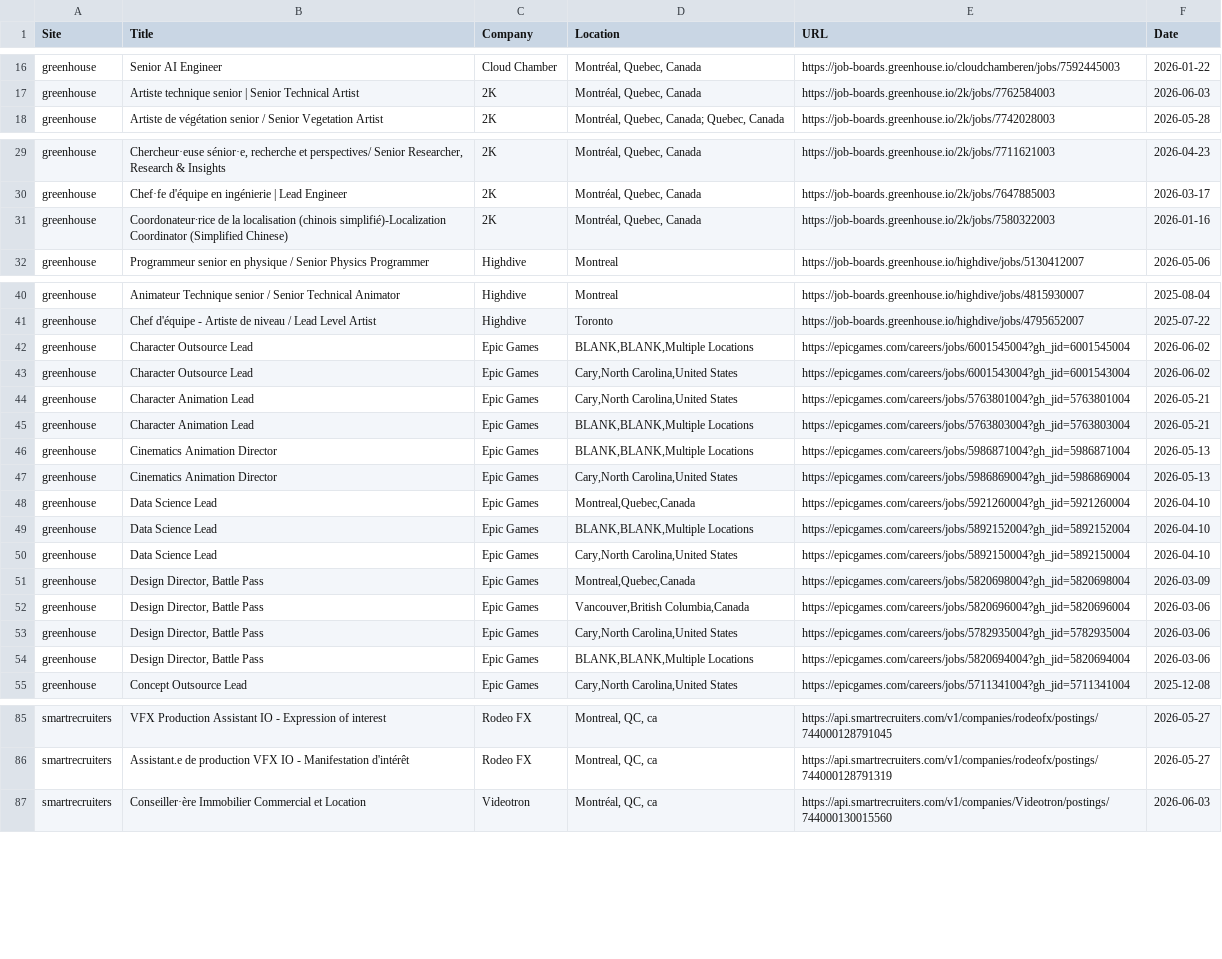
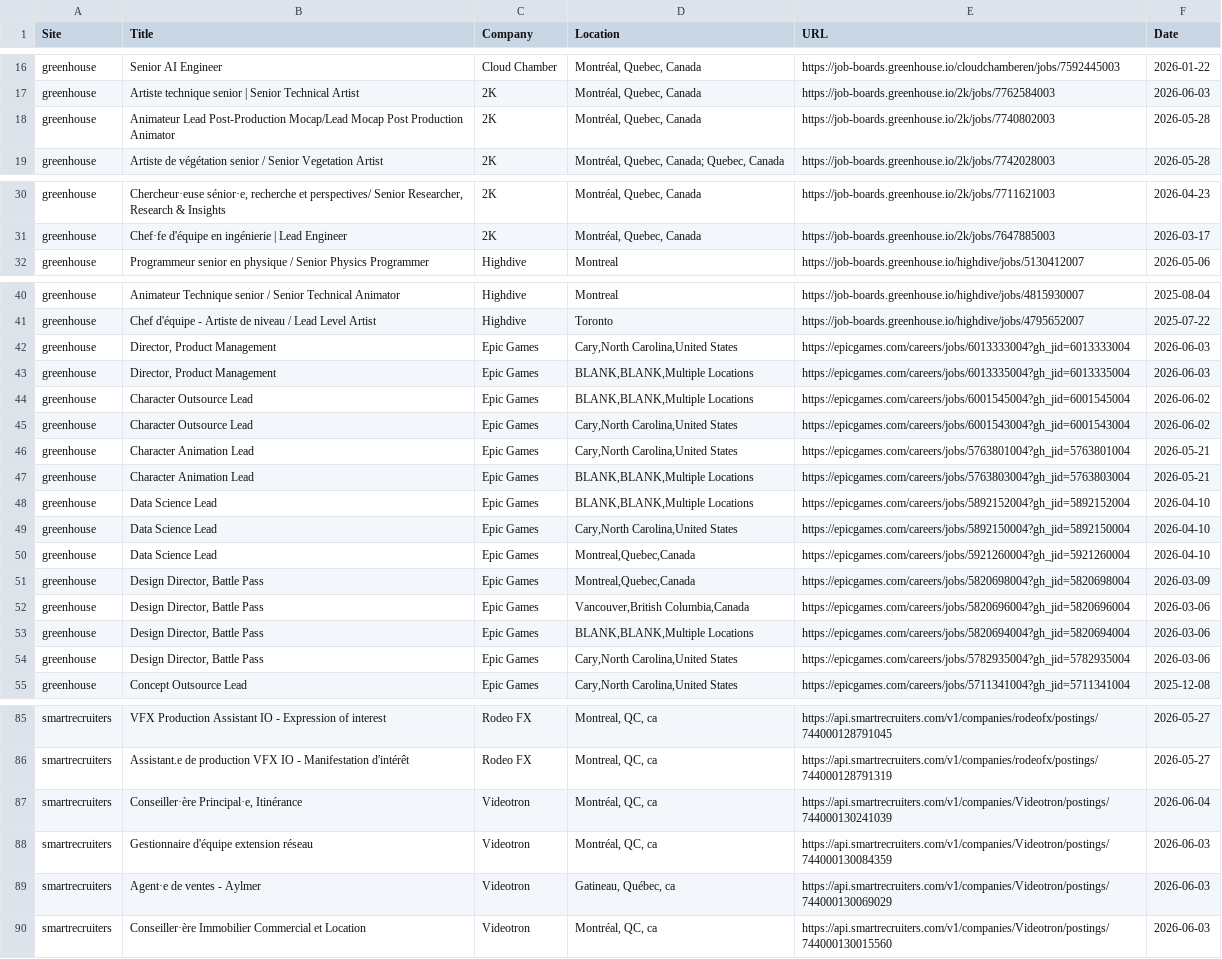
Before and after one commit to christiandguerard/ever-jobs-dash, a CSV file: daily_jobs.csv, drawn as a sheet; only a part is shown, gaps mark what is left out; the diff covers the shown part only.

Commit message:
Update job dashboard: Thu Jun  4 15:31:31 UTC 2026

```diff
--- a/daily_jobs.csv
+++ b/daily_jobs.csv
@@ -17,2 +17,3 @@ greenhouse,Senior AI Engineer,Cloud Chamber,"Montréal, Quebec, Canada",https://
 greenhouse,Artiste technique senior | Senior Technical Artist,2K,"Montréal, Quebec, Canada",https://job-boards.greenhouse.io/2k/jobs/7762584003,2026-06-03
+greenhouse,Animateur Lead Post-Production Mocap/Lead Mocap Post Production Animator,2K,"Montréal, Quebec, Canada",https://job-boards.greenhouse.io/2k/jobs/7740802003,2026-05-28
 greenhouse,Artiste de végétation senior / Senior Vegetation Artist,2K,"Montréal, Quebec, Canada; Quebec, Canada",https://job-boards.greenhouse.io/2k/jobs/7742028003,2026-05-28
@@ -30,3 +31,2 @@ greenhouse,"Chercheur·euse sénior·e, recherche et perspectives/ Senior Resear
 greenhouse,Chef·fe d'équipe en ingénierie | Lead Engineer,2K,"Montréal, Quebec, Canada",https://job-boards.greenhouse.io/2k/jobs/7647885003,2026-03-17
-greenhouse,Coordonateur∙rice de la localisation (chinois simplifié)-Localization Coordinator (Simplified Chinese),2K,"Montréal, Quebec, Canada",https://job-boards.greenhouse.io/2k/jobs/7580322003,2026-01-16
 greenhouse,Programmeur senior en physique / Senior Physics Programmer,Highdive,Montreal,https://job-boards.greenhouse.io/highdive/jobs/5130412007,2026-05-06
@@ -41,2 +41,4 @@ greenhouse,Animateur Technique senior / Senior Technical Animator,Highdive,Montr
 greenhouse,Chef d'équipe - Artiste de niveau / Lead Level Artist,Highdive,Toronto,https://job-boards.greenhouse.io/highdive/jobs/4795652007,2025-07-22
+greenhouse,"Director, Product Management",Epic Games,"Cary,North Carolina,United States",https://epicgames.com/careers/jobs/6013333004?gh_jid=6013333004,2026-06-03
+greenhouse,"Director, Product Management",Epic Games,"BLANK,BLANK,Multiple Locations",https://epicgames.com/careers/jobs/6013335004?gh_jid=6013335004,2026-06-03
 greenhouse,Character Outsource Lead,Epic Games,"BLANK,BLANK,Multiple Locations",https://epicgames.com/careers/jobs/6001545004?gh_jid=6001545004,2026-06-02
@@ -45,11 +47,9 @@ greenhouse,Character Animation Lead,Epic Games,"Cary,North Carolina,United State
 greenhouse,Character Animation Lead,Epic Games,"BLANK,BLANK,Multiple Locations",https://epicgames.com/careers/jobs/5763803004?gh_jid=5763803004,2026-05-21
-greenhouse,Cinematics Animation Director,Epic Games,"BLANK,BLANK,Multiple Locations",https://epicgames.com/careers/jobs/5986871004?gh_jid=5986871004,2026-05-13
-greenhouse,Cinematics Animation Director,Epic Games,"Cary,North Carolina,United States",https://epicgames.com/careers/jobs/5986869004?gh_jid=5986869004,2026-05-13
-greenhouse,Data Science Lead,Epic Games,"Montreal,Quebec,Canada",https://epicgames.com/careers/jobs/5921260004?gh_jid=5921260004,2026-04-10
 greenhouse,Data Science Lead,Epic Games,"BLANK,BLANK,Multiple Locations",https://epicgames.com/careers/jobs/5892152004?gh_jid=5892152004,2026-04-10
 greenhouse,Data Science Lead,Epic Games,"Cary,North Carolina,United States",https://epicgames.com/careers/jobs/5892150004?gh_jid=5892150004,2026-04-10
+greenhouse,Data Science Lead,Epic Games,"Montreal,Quebec,Canada",https://epicgames.com/careers/jobs/5921260004?gh_jid=5921260004,2026-04-10
 greenhouse,"Design Director, Battle Pass",Epic Games,"Montreal,Quebec,Canada",https://epicgames.com/careers/jobs/5820698004?gh_jid=5820698004,2026-03-09
 greenhouse,"Design Director, Battle Pass",Epic Games,"Vancouver,British Columbia,Canada",https://epicgames.com/careers/jobs/5820696004?gh_jid=5820696004,2026-03-06
+greenhouse,"Design Director, Battle Pass",Epic Games,"BLANK,BLANK,Multiple Locations",https://epicgames.com/careers/jobs/5820694004?gh_jid=5820694004,2026-03-06
 greenhouse,"Design Director, Battle Pass",Epic Games,"Cary,North Carolina,United States",https://epicgames.com/careers/jobs/5782935004?gh_jid=5782935004,2026-03-06
-greenhouse,"Design Director, Battle Pass",Epic Games,"BLANK,BLANK,Multiple Locations",https://epicgames.com/careers/jobs/5820694004?gh_jid=5820694004,2026-03-06
 greenhouse,Concept Outsource Lead,Epic Games,"Cary,North Carolina,United States",https://epicgames.com/careers/jobs/5711341004?gh_jid=5711341004,2025-12-08
@@ -86,2 +86,5 @@ smartrecruiters,VFX Production Assistant IO - Expression of interest,Rodeo FX,"M
 smartrecruiters,Assistant.e de production VFX IO - Manifestation d'intérêt,Rodeo FX,"Montreal, QC, ca",https://api.smartrecruiters.com/v1/companies/rodeofx/postings/744000128791319,2026-05-27
+smartrecruiters,"Conseiller·ère Principal·e, Itinérance",Videotron,"Montréal, QC, ca",https://api.smartrecruiters.com/v1/companies/Videotron/postings/744000130241039,2026-06-04
+smartrecruiters,Gestionnaire d'équipe extension réseau,Videotron,"Montréal, QC, ca",https://api.smartrecruiters.com/v1/companies/Videotron/postings/744000130084359,2026-06-03
+smartrecruiters,Agent·e de ventes - Aylmer,Videotron,"Gatineau, Québec, ca",https://api.smartrecruiters.com/v1/companies/Videotron/postings/744000130069029,2026-06-03
 smartrecruiters,Conseiller·ère Immobilier Commercial et Location,Videotron,"Montréal, QC, ca",https://api.smartrecruiters.com/v1/companies/Videotron/postings/744000130015560,2026-06-03
```
Also changed, not shown: 3 removed rows and 1 edited cell elsewhere in this file.
